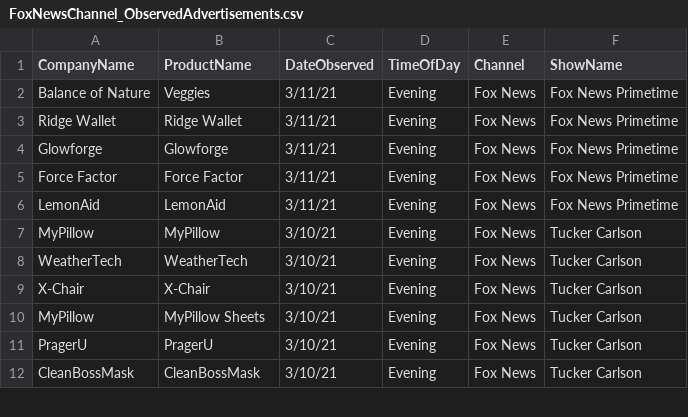
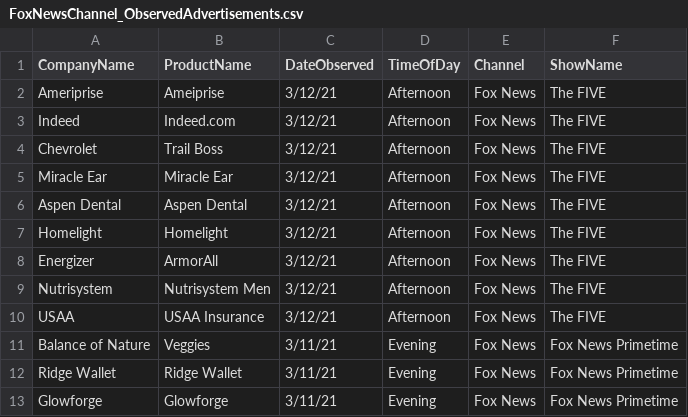
Before and after one commit to whoadvertiseson/whoadvertiseson, a CSV file: FoxNews/FoxNewsChannel_ObservedAdvertisements.csv, drawn as a sheet; only a part is shown; the shorter side is filled out with more unchanged rows.

```diff
--- a/FoxNews/FoxNewsChannel_ObservedAdvertisements.csv
+++ b/FoxNews/FoxNewsChannel_ObservedAdvertisements.csv
@@ -1,2 +1,11 @@
 CompanyName,ProductName,DateObserved,TimeOfDay,Channel,ShowName
+Ameriprise,Ameiprise,3/12/21,Afternoon,Fox News,The FIVE
+Indeed,Indeed.com,3/12/21,Afternoon,Fox News,The FIVE
+Chevrolet,Trail Boss,3/12/21,Afternoon,Fox News,The FIVE
+Miracle Ear,Miracle Ear,3/12/21,Afternoon,Fox News,The FIVE
+Aspen Dental,Aspen Dental,3/12/21,Afternoon,Fox News,The FIVE
+Homelight,Homelight,3/12/21,Afternoon,Fox News,The FIVE
+Energizer,ArmorAll,3/12/21,Afternoon,Fox News,The FIVE
+Nutrisystem,Nutrisystem Men,3/12/21,Afternoon,Fox News,The FIVE
+USAA,USAA Insurance,3/12/21,Afternoon,Fox News,The FIVE
 Balance of Nature,Veggies,3/11/21,Evening,Fox News,Fox News Primetime
```
Also changed, not shown: FoxNews/FoxNewsChannel_RecentTopAdvertisers.csv, 1 other file.
